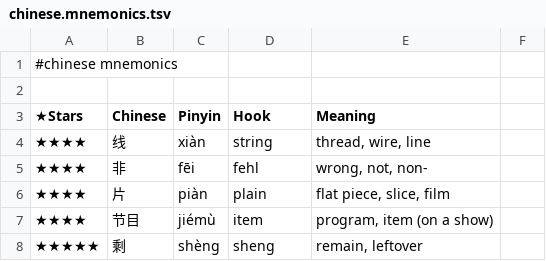
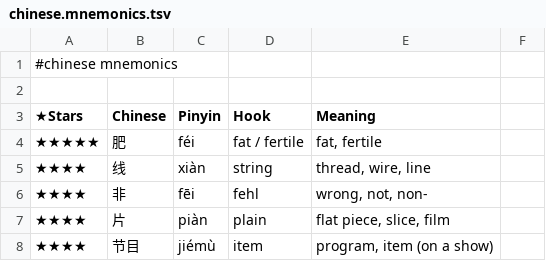
Before and after one commit to pannous/hieros, a TSV file: chinese/chinese.mnemonics.tsv, drawn as a sheet; only a part is shown; the shorter side is filled out with more unchanged rows.

Commit message:
chore: add 肥/fat fertile mnemonic hook

```diff
--- a/chinese/chinese.mnemonics.tsv
+++ b/chinese/chinese.mnemonics.tsv
@@ -3,2 +3,3 @@
 ★Stars 	Chinese 	Pinyin 	Hook 	Meaning
+★★★★★	肥	féi	fat / fertile	fat, fertile
 ★★★★	线	xiàn	string	thread, wire, line
```
